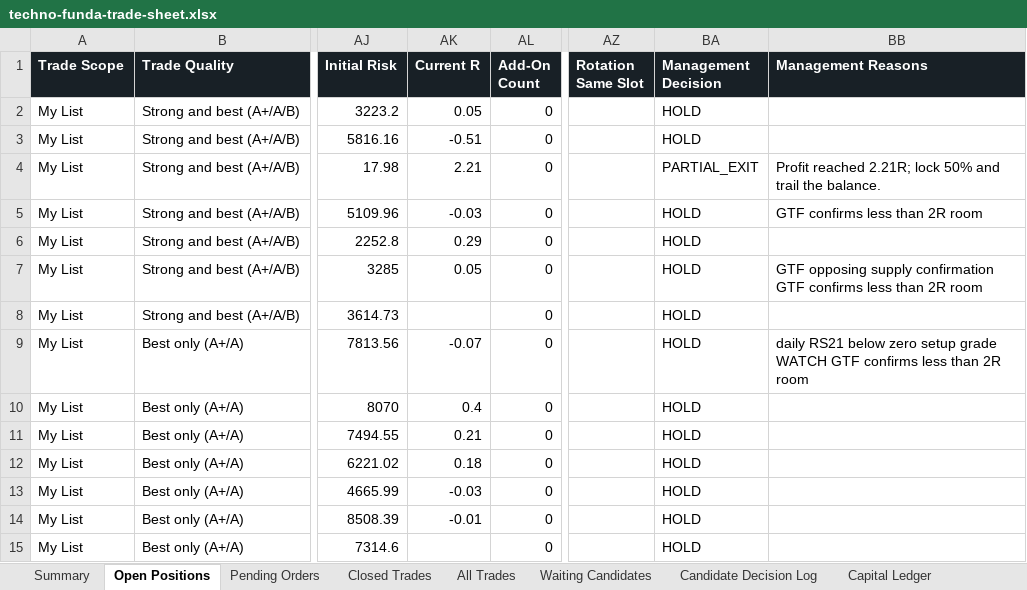
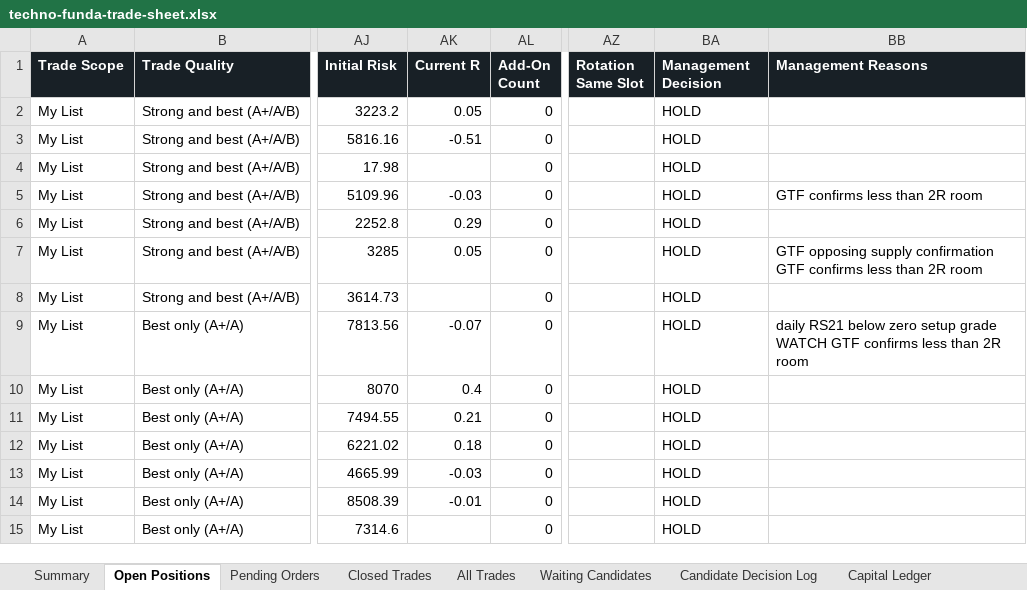
Before and after one commit to smit5927/techno-funda-screener, an Excel workbook: data/techno-funda-trade-sheet.xlsx, sheet Open Positions, drawn as a sheet; only a part is shown, gaps mark what is left out; values as stored, in another font and other column widths than the file's, no borders; the diff names each change by its address in the sheet, - before the commit and + after, or states it on an @@ line.

```diff
--- a/data/techno-funda-trade-sheet.xlsx (sheet Open Positions)
+++ b/data/techno-funda-trade-sheet.xlsx (sheet Open Positions)
-AK4 (Current R): 2.21
+AK4 (Current R): (empty)
-BA4 (Management Decision): PARTIAL_EXIT
+BA4 (Management Decision): HOLD
-BB4 (Management Reasons): Profit reached 2.21R; lock 50% and trail the balance.
+BB4 (Management Reasons): (empty)
```
Also changed, not shown: sheet Candidate Decision Log, sheet All Trades, sheet Summary, 3 other files.
